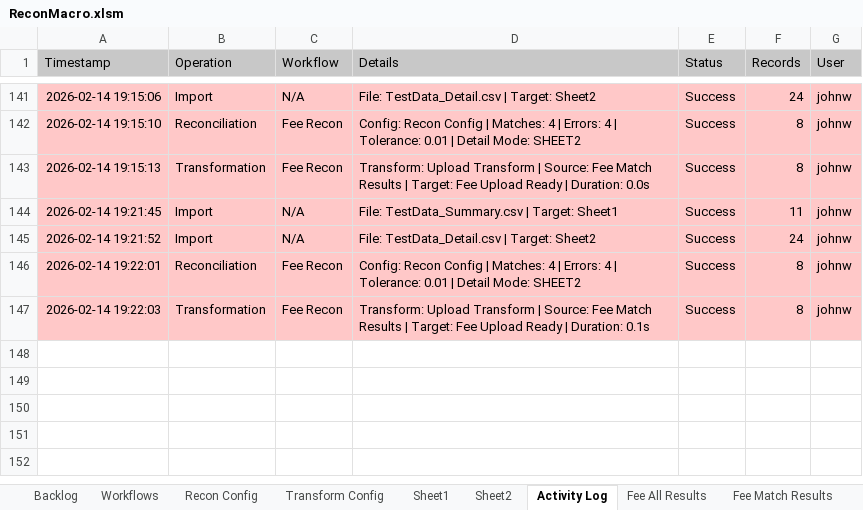
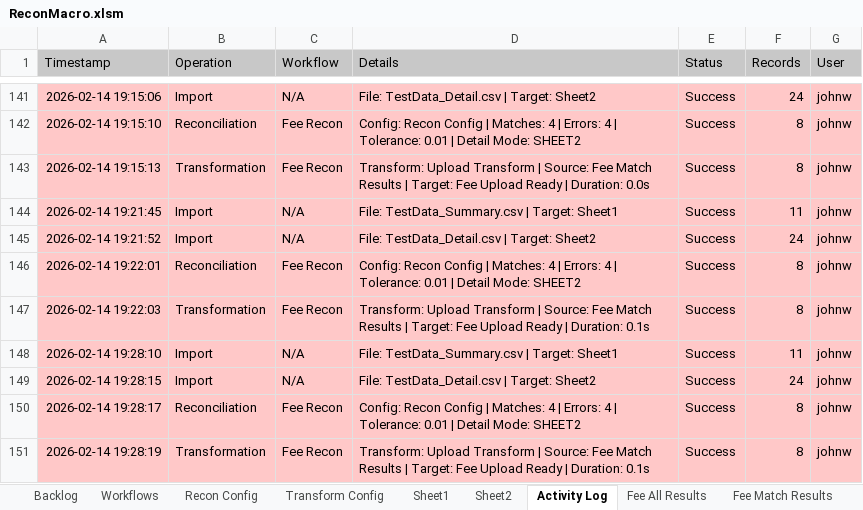
Before and after one commit to john-watt-com/windowsforms-recon, an Excel workbook: ExcelVBA/ReconMacro.xlsm, sheet Activity Log, drawn as a sheet; only a part is shown, gaps mark what is left out; values as stored, in another font and other column widths than the file's, no borders; table styles not drawn; the diff names each change by its address in the sheet, - before the commit and + after, or states it on an @@ line.

```diff
--- a/ExcelVBA/ReconMacro.xlsm (sheet Activity Log)
+++ b/ExcelVBA/ReconMacro.xlsm (sheet Activity Log)
+row 148: 2026-02-14 19:28:10 | Import | N/A | File: TestData_Summary.csv | Target: Sheet1 | Success | 11 | johnw
+row 149: 2026-02-14 19:28:15 | Import | N/A | File: TestData_Detail.csv | Target: Sheet2 | Success | 24 | johnw
+row 150: 2026-02-14 19:28:17 | Reconciliation | Fee Recon | Config: Recon Config | Matches: 4 | Errors: 4 | Tolerance: 0.01 | Detail Mode: SHEET2 | Success | 8 | johnw
+row 151: 2026-02-14 19:28:19 | Transformation | Fee Recon | Transform: Upload Transform | Source: Fee Match Results | Target: Fee Upload Ready | Duration: 0.1s | Success | 8 | johnw
```
Also changed, not shown: formulas that keep their value, 1 other file.
